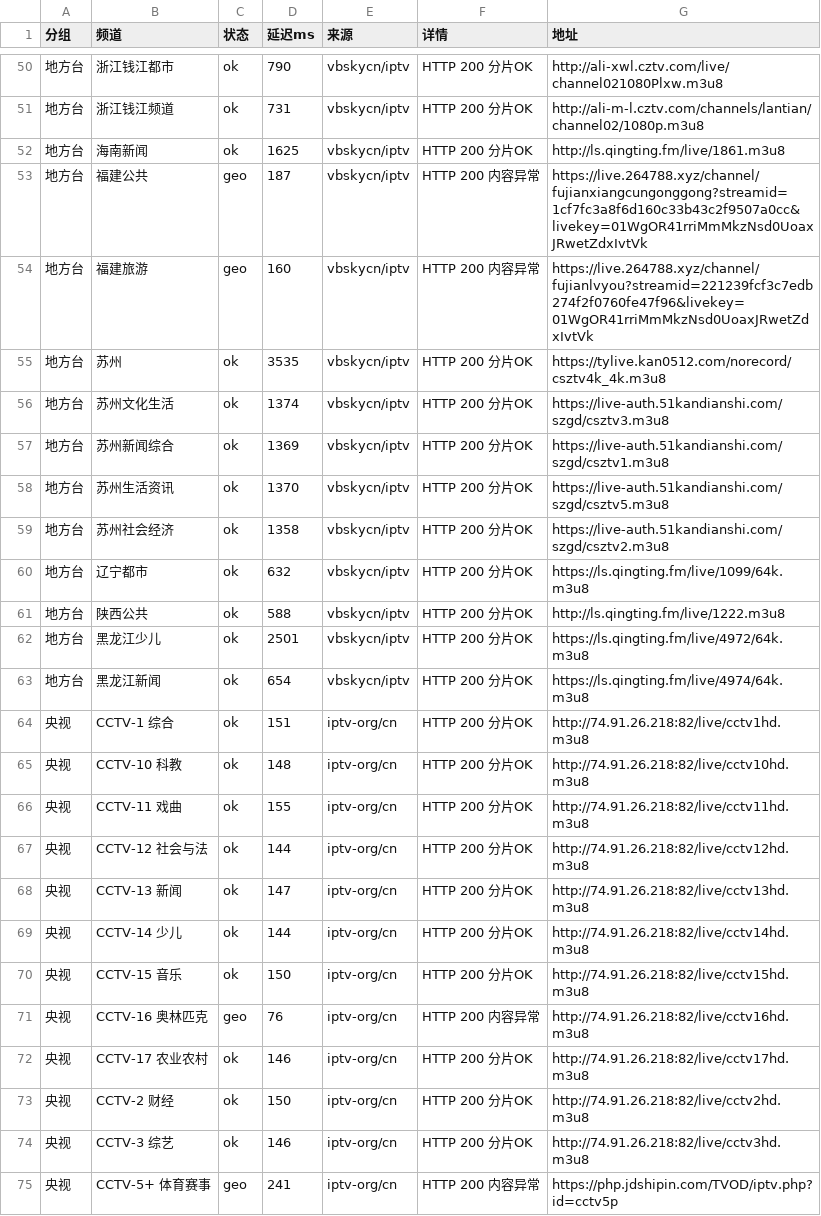
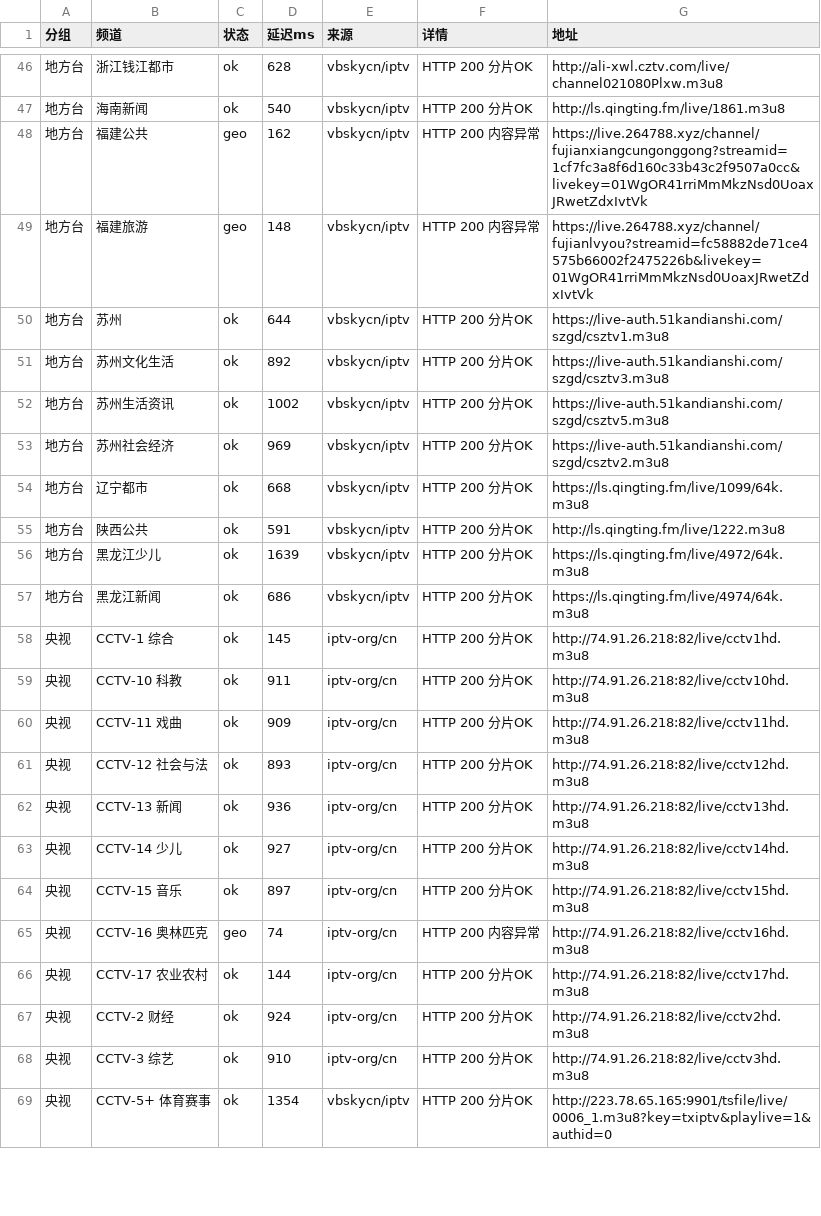
Before and after one commit to coollightxp/live-tv, a CSV file: report.csv, drawn as a sheet; only a part is shown, gaps mark what is left out; the diff covers the shown part only.

```diff
--- a/report.csv
+++ b/report.csv
@@ -50,26 +46,24 @@
-地方台,浙江钱江都市,ok,790,vbskycn/iptv,HTTP 200 分片OK,http://ali-xwl.cztv.com/live/channel021080Plxw.m3u8
-地方台,浙江钱江频道,ok,731,vbskycn/iptv,HTTP 200 分片OK,http://ali-m-l.cztv.com/channels/lantian/channel02/1080p.m3u8
-地方台,海南新闻,ok,1625,vbskycn/iptv,HTTP 200 分片OK,http://ls.qingting.fm/live/1861.m3u8
-地方台,福建公共,geo,187,vbskycn/iptv,HTTP 200 内容异常,https://live.264788.xyz/channel/fujianxiangcungonggong?streamid=1cf7fc3a8f6d160c33b43c2f9507a0cc&livekey=01WgOR41rriMmMkzNsd0UoaxJRwetZdxIvtVk
-地方台,福建旅游,geo,160,vbskycn/iptv,HTTP 200 内容异常,https://live.264788.xyz/channel/fujianlvyou?streamid=221239fcf3c7edb274f2f0760fe47f96&livekey=01WgOR41rriMmMkzNsd0UoaxJRwetZdxIvtVk
-地方台,苏州,ok,3535,vbskycn/iptv,HTTP 200 分片OK,https://tylive.kan0512.com/norecord/csztv4k_4k.m3u8
-地方台,苏州文化生活,ok,1374,vbskycn/iptv,HTTP 200 分片OK,https://live-auth.51kandianshi.com/szgd/csztv3.m3u8
-地方台,苏州新闻综合,ok,1369,vbskycn/iptv,HTTP 200 分片OK,https://live-auth.51kandianshi.com/szgd/csztv1.m3u8
-地方台,苏州生活资讯,ok,1370,vbskycn/iptv,HTTP 200 分片OK,https://live-auth.51kandianshi.com/szgd/csztv5.m3u8
-地方台,苏州社会经济,ok,1358,vbskycn/iptv,HTTP 200 分片OK,https://live-auth.51kandianshi.com/szgd/csztv2.m3u8
-地方台,辽宁都市,ok,632,vbskycn/iptv,HTTP 200 分片OK,https://ls.qingting.fm/live/1099/64k.m3u8
-地方台,陕西公共,ok,588,vbskycn/iptv,HTTP 200 分片OK,http://ls.qingting.fm/live/1222.m3u8
-地方台,黑龙江少儿,ok,2501,vbskycn/iptv,HTTP 200 分片OK,https://ls.qingting.fm/live/4972/64k.m3u8
-地方台,黑龙江新闻,ok,654,vbskycn/iptv,HTTP 200 分片OK,https://ls.qingting.fm/live/4974/64k.m3u8
-央视,CCTV-1 综合,ok,151,iptv-org/cn,HTTP 200 分片OK,http://74.91.26.218:82/live/cctv1hd.m3u8
-央视,CCTV-10 科教,ok,148,iptv-org/cn,HTTP 200 分片OK,http://74.91.26.218:82/live/cctv10hd.m3u8
-央视,CCTV-11 戏曲,ok,155,iptv-org/cn,HTTP 200 分片OK,http://74.91.26.218:82/live/cctv11hd.m3u8
-央视,CCTV-12 社会与法,ok,144,iptv-org/cn,HTTP 200 分片OK,http://74.91.26.218:82/live/cctv12hd.m3u8
-央视,CCTV-13 新闻,ok,147,iptv-org/cn,HTTP 200 分片OK,http://74.91.26.218:82/live/cctv13hd.m3u8
-央视,CCTV-14 少儿,ok,144,iptv-org/cn,HTTP 200 分片OK,http://74.91.26.218:82/live/cctv14hd.m3u8
-央视,CCTV-15 音乐,ok,150,iptv-org/cn,HTTP 200 分片OK,http://74.91.26.218:82/live/cctv15hd.m3u8
-央视,CCTV-16 奥林匹克,geo,76,iptv-org/cn,HTTP 200 内容异常,http://74.91.26.218:82/live/cctv16hd.m3u8
-央视,CCTV-17 农业农村,ok,146,iptv-org/cn,HTTP 200 分片OK,http://74.91.26.218:82/live/cctv17hd.m3u8
-央视,CCTV-2 财经,ok,150,iptv-org/cn,HTTP 200 分片OK,http://74.91.26.218:82/live/cctv2hd.m3u8
-央视,CCTV-3 综艺,ok,146,iptv-org/cn,HTTP 200 分片OK,http://74.91.26.218:82/live/cctv3hd.m3u8
-央视,CCTV-5+ 体育赛事,geo,241,iptv-org/cn,HTTP 200 内容异常,https://php.jdshipin.com/TVOD/iptv.php?id=cctv5p
+地方台,浙江钱江都市,ok,628,vbskycn/iptv,HTTP 200 分片OK,http://ali-xwl.cztv.com/live/channel021080Plxw.m3u8
+地方台,海南新闻,ok,540,vbskycn/iptv,HTTP 200 分片OK,http://ls.qingting.fm/live/1861.m3u8
+地方台,福建公共,geo,162,vbskycn/iptv,HTTP 200 内容异常,https://live.264788.xyz/channel/fujianxiangcungonggong?streamid=1cf7fc3a8f6d160c33b43c2f9507a0cc&livekey=01WgOR41rriMmMkzNsd0UoaxJRwetZdxIvtVk
+地方台,福建旅游,geo,148,vbskycn/iptv,HTTP 200 内容异常,https://live.264788.xyz/channel/fujianlvyou?streamid=fc58882de71ce4575b66002f2475226b&livekey=01WgOR41rriMmMkzNsd0UoaxJRwetZdxIvtVk
+地方台,苏州,ok,644,vbskycn/iptv,HTTP 200 分片OK,https://live-auth.51kandianshi.com/szgd/csztv1.m3u8
+地方台,苏州文化生活,ok,892,vbskycn/iptv,HTTP 200 分片OK,https://live-auth.51kandianshi.com/szgd/csztv3.m3u8
+地方台,苏州生活资讯,ok,1002,vbskycn/iptv,HTTP 200 分片OK,https://live-auth.51kandianshi.com/szgd/csztv5.m3u8
+地方台,苏州社会经济,ok,969,vbskycn/iptv,HTTP 200 分片OK,https://live-auth.51kandianshi.com/szgd/csztv2.m3u8
+地方台,辽宁都市,ok,668,vbskycn/iptv,HTTP 200 分片OK,https://ls.qingting.fm/live/1099/64k.m3u8
+地方台,陕西公共,ok,591,vbskycn/iptv,HTTP 200 分片OK,http://ls.qingting.fm/live/1222.m3u8
+地方台,黑龙江少儿,ok,1639,vbskycn/iptv,HTTP 200 分片OK,https://ls.qingting.fm/live/4972/64k.m3u8
+地方台,黑龙江新闻,ok,686,vbskycn/iptv,HTTP 200 分片OK,https://ls.qingting.fm/live/4974/64k.m3u8
+央视,CCTV-1 综合,ok,145,iptv-org/cn,HTTP 200 分片OK,http://74.91.26.218:82/live/cctv1hd.m3u8
+央视,CCTV-10 科教,ok,911,iptv-org/cn,HTTP 200 分片OK,http://74.91.26.218:82/live/cctv10hd.m3u8
+央视,CCTV-11 戏曲,ok,909,iptv-org/cn,HTTP 200 分片OK,http://74.91.26.218:82/live/cctv11hd.m3u8
+央视,CCTV-12 社会与法,ok,893,iptv-org/cn,HTTP 200 分片OK,http://74.91.26.218:82/live/cctv12hd.m3u8
+央视,CCTV-13 新闻,ok,936,iptv-org/cn,HTTP 200 分片OK,http://74.91.26.218:82/live/cctv13hd.m3u8
+央视,CCTV-14 少儿,ok,927,iptv-org/cn,HTTP 200 分片OK,http://74.91.26.218:82/live/cctv14hd.m3u8
+央视,CCTV-15 音乐,ok,897,iptv-org/cn,HTTP 200 分片OK,http://74.91.26.218:82/live/cctv15hd.m3u8
+央视,CCTV-16 奥林匹克,geo,74,iptv-org/cn,HTTP 200 内容异常,http://74.91.26.218:82/live/cctv16hd.m3u8
+央视,CCTV-17 农业农村,ok,144,iptv-org/cn,HTTP 200 分片OK,http://74.91.26.218:82/live/cctv17hd.m3u8
+央视,CCTV-2 财经,ok,924,iptv-org/cn,HTTP 200 分片OK,http://74.91.26.218:82/live/cctv2hd.m3u8
+央视,CCTV-3 综艺,ok,910,iptv-org/cn,HTTP 200 分片OK,http://74.91.26.218:82/live/cctv3hd.m3u8
+央视,CCTV-5+ 体育赛事,ok,1354,vbskycn/iptv,HTTP 200 分片OK,http://223.78.65.165:9901/tsfile/live/0006_1.m3u8?key=txiptv&playlive=1&authid=0
```
Also changed, not shown: 1 added row, 6 removed rows and 71 edited cells elsewhere in this file, 3 other files.
